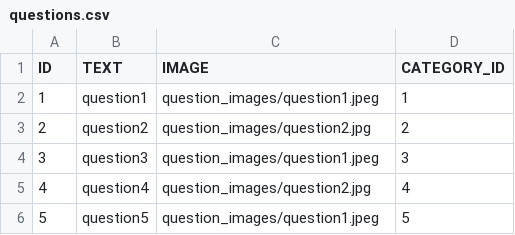
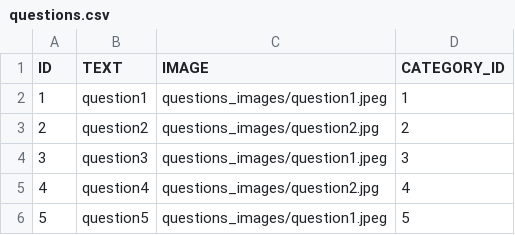
Before and after one commit to thevietto/JB-Java-course-driving-school, a CSV file: jbds-domain/src/main/resources/db/seeds/questions.csv, drawn as a sheet.

```diff
--- a/jbds-domain/src/main/resources/db/seeds/questions.csv
+++ b/jbds-domain/src/main/resources/db/seeds/questions.csv
@@ -1,6 +1,6 @@
 ID,TEXT,IMAGE,CATEGORY_ID
-1,question1,question_images/question1.jpeg,1
-2,question2,question_images/question2.jpg,2
-3,question3,question_images/question1.jpeg,3
-4,question4,question_images/question2.jpg,4
-5,question5,question_images/question1.jpeg,5
+1,question1,questions_images/question1.jpeg,1
+2,question2,questions_images/question2.jpg,2
+3,question3,questions_images/question1.jpeg,3
+4,question4,questions_images/question2.jpg,4
+5,question5,questions_images/question1.jpeg,5
```
Also changed, not shown: 26 other files.
